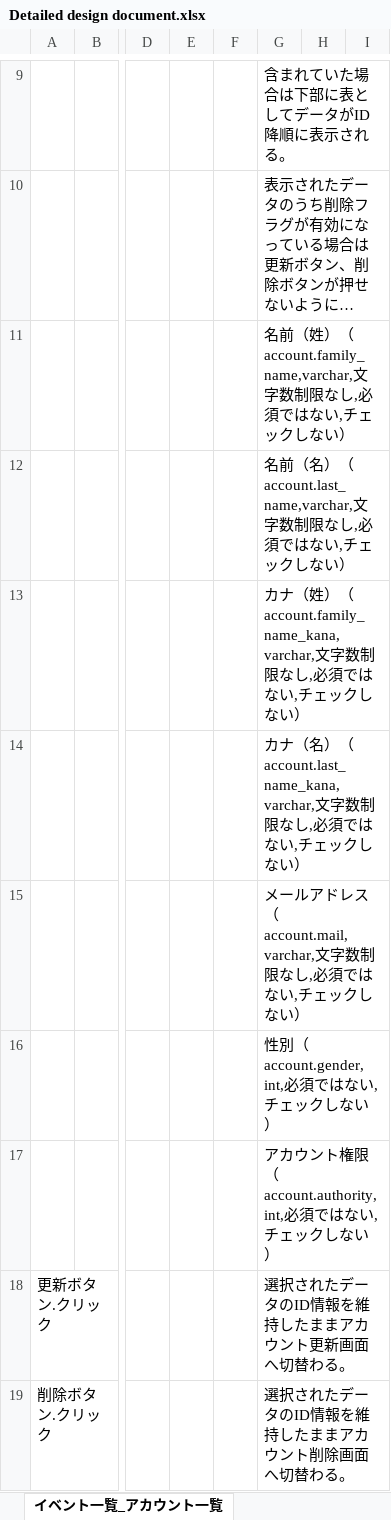
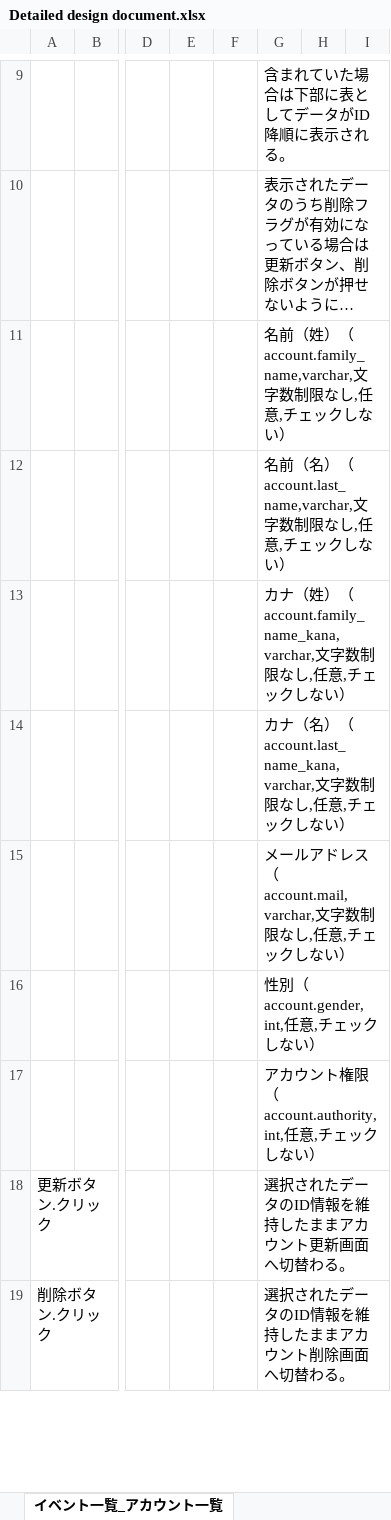
Before and after one commit to test-saitomini/7-Programming-exercises, an Excel workbook: Detailed design document.xlsx, sheet イベント一覧_アカウント一覧, drawn as a sheet; only a part is shown, gaps mark what is left out; long unchanged cells end in …; values as stored, in another font and other column widths than the file's, no borders; the diff names each change by its address in the sheet, - before the commit and + after, or states it on an @@ line.

Commit message:
20211214 test

```diff
--- a/Detailed design document.xlsx (sheet イベント一覧_アカウント一覧)
+++ b/Detailed design document.xlsx (sheet イベント一覧_アカウント一覧)
-G11: …限なし,必須ではない,チェッ…
+G11: …限なし,任意,チェッ…
-G12: …限なし,必須ではない,チェッ…
+G12: …限なし,任意,チェッ…
-G13: …限なし,必須ではない,チェッ…
+G13: …限なし,任意,チェッ…
-G14: …限なし,必須ではない,チェッ…
+G14: …限なし,任意,チェッ…
-G15: …限なし,必須ではない,チェッ…
+G15: …限なし,任意,チェッ…
-G16: 性別（account.gender,int,必須ではない,チェックしない）
+G16: 性別（account.gender,int,任意,チェックしない）
-G17: アカウント権限（account.authority,int,必須ではない,チェックしない）
+G17: アカウント権限（account.authority,int,任意,チェックしない）
```
